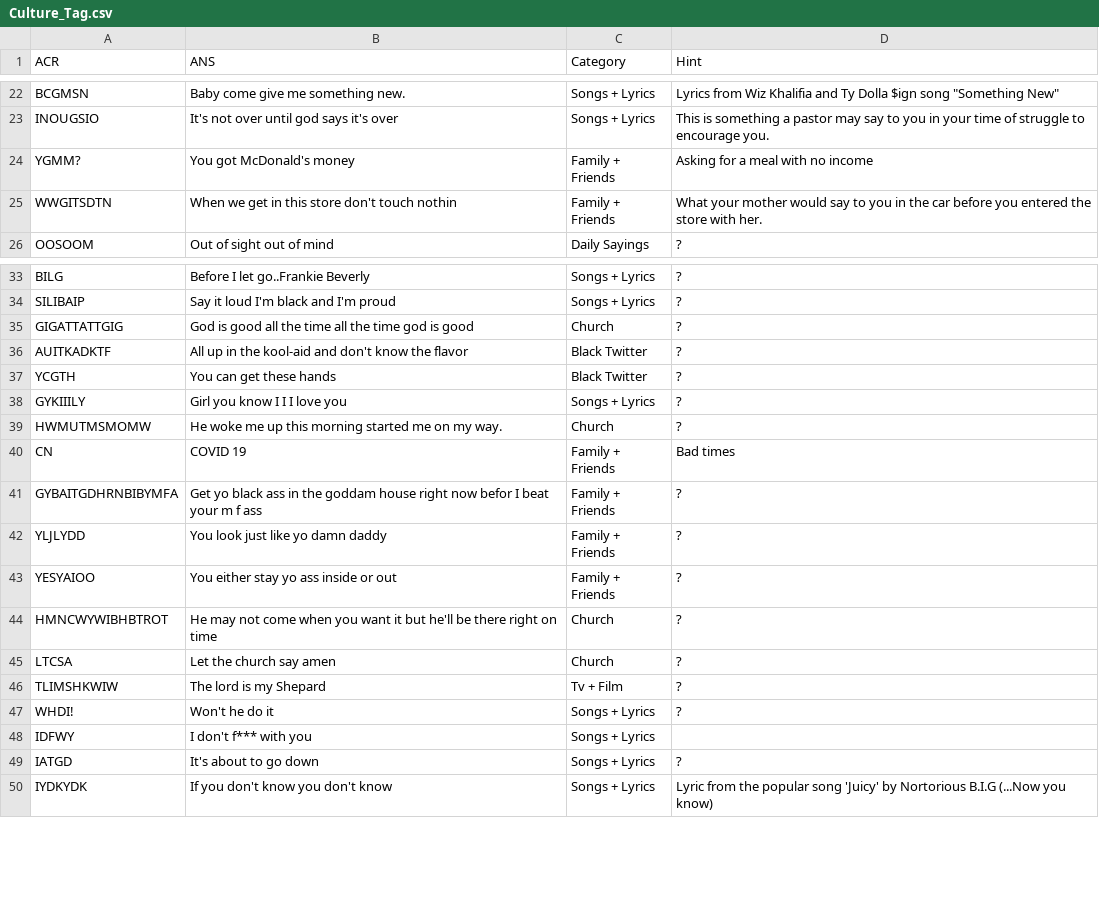
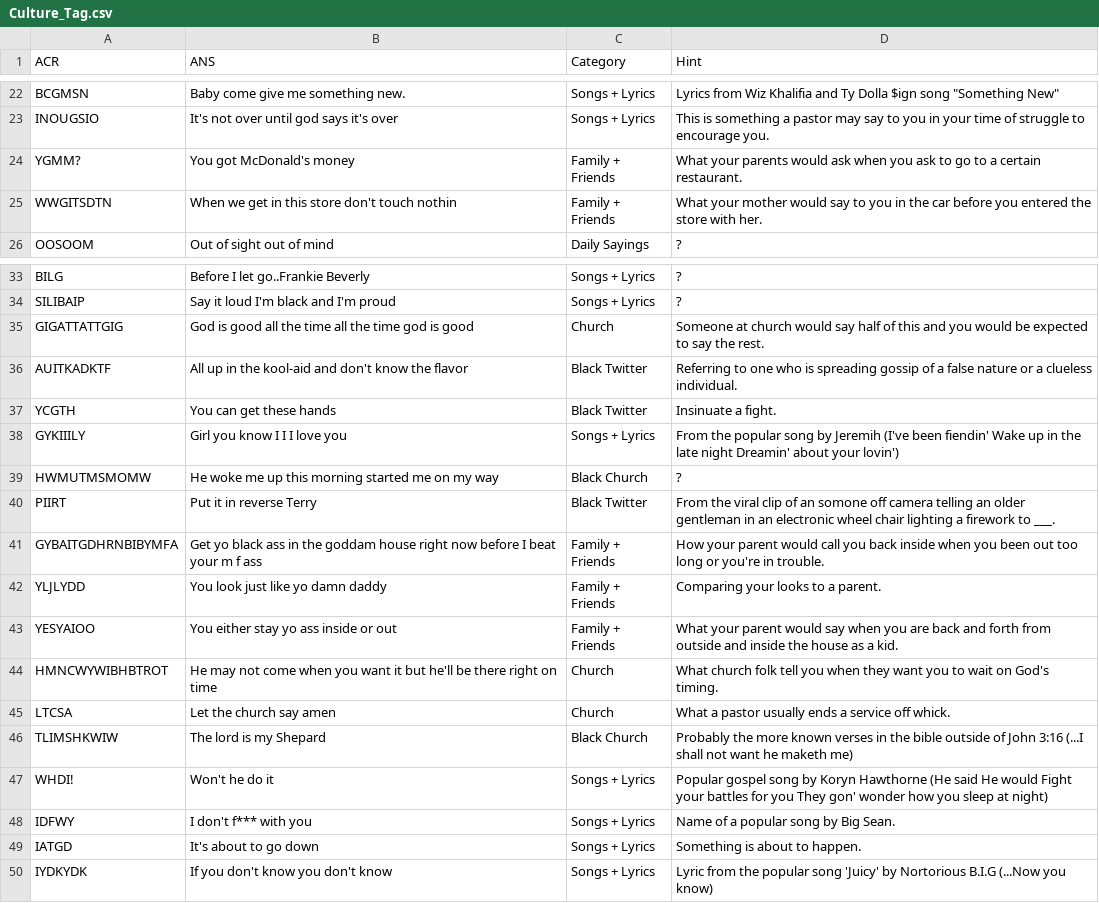
Before and after one commit to chinempc/CultureTags-Game, a CSV file: Culture_Tag.csv, drawn as a sheet; only a part is shown, gaps mark what is left out; removed rows and columns are numbered as before the commit, all else as after; the diff names each change by its address in the sheet, - before the commit and + after, or states it on an @@ line.

Commit message:
Update Culture_Tag.csv

```diff
--- a/Culture_Tag.csv
+++ b/Culture_Tag.csv
-D24 (Hint): Asking for a meal with no income
+D24 (Hint): What your parents would ask when you ask to go to a certain restaurant.
-D35 (Hint): ?
+D35 (Hint): Someone at church would say half of this and you would be expected to say the rest.
-D36 (Hint): ?
+D36 (Hint): Referring to one who is spreading gossip of a false nature or a clueless individual.
-D37 (Hint): ?
+D37 (Hint): Insinuate a fight.
-D38 (Hint): ?
+D38 (Hint): From the popular song by Jeremih (I've been fiendin' Wake up in the late night Dreamin' about your lovin')
-B39 (ANS): …on my way.
+B39 (ANS): …on my way
-C39 (Category): Church
+C39 (Category): Black Church
-row 40: CN | COVID 19 | Family + Friends | Bad times
+row 40: PIIRT | Put it in reverse Terry | Black Twitter | From the viral clip of an somone off camera telling an older gentleman in an electronic wheel chair lighting a firework to ___.
-B41 (ANS): …right now befor I beat…
+B41 (ANS): …right now before I beat…
-D41 (Hint): ?
+D41 (Hint): How your parent would call you back inside when you been out too long or you're in trouble.
-D42 (Hint): ?
+D42 (Hint): Comparing your looks to a parent.
-D43 (Hint): ?
+D43 (Hint): What your parent would say when you are back and forth from outside and inside the house as a kid.
-D44 (Hint): ?
+D44 (Hint): What church folk tell you when they want you to wait on God's timing.
-D45 (Hint): ?
+D45 (Hint): What a pastor usually ends a service off whick.
-C46 (Category): Tv + Film
+C46 (Category): Black Church
-D46 (Hint): ?
+D46 (Hint): Probably the more known verses in the bible outside of John 3:16 (...I shall not want he maketh me)
-D47 (Hint): ?
+D47 (Hint): Popular gospel song by Koryn Hawthorne (He said He would Fight your battles for you They gon' wonder how you sleep at night)
-D48 (Hint): (empty)
+D48 (Hint): Name of a popular song by Big Sean.
-D49 (Hint): ?
+D49 (Hint): Something is about to happen.
```
